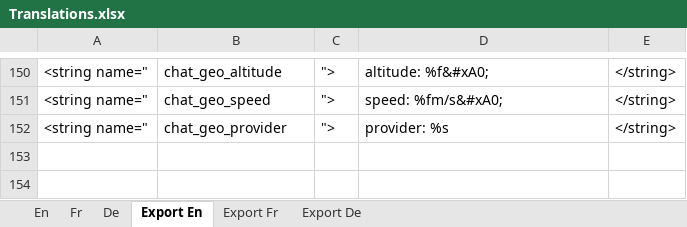
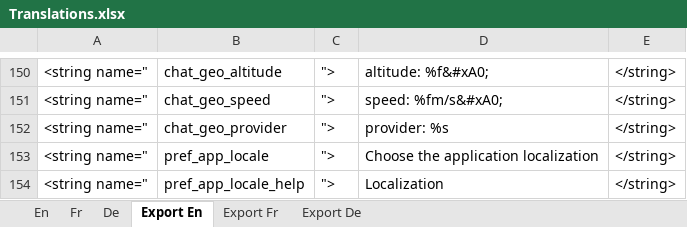
Before and after one commit to Yakoo63/gtalksms, an Excel workbook: Translations.xlsx, sheet Export En, drawn as a sheet; only a part is shown, gaps mark what is left out; values as stored, in another font and other column widths than the file's, no borders; the diff names each change by its address in the sheet, - before the commit and + after, or states it on an @@ line.

Commit message:
Remove values-en because default values are in english Remove untranlated string arrays in localized array.xml Update translations.xlsx Update local without restart application

```diff
--- a/Translations.xlsx (sheet Export En)
+++ b/Translations.xlsx (sheet Export En)
+row 153: <string name=" | pref_app_locale | "> | Choose the application localization | </string>
+row 154: <string name=" | pref_app_locale_help | "> | Localization | </string>
```
Also changed, not shown: sheet Export Fr, sheet Export De, sheet Fr, sheet De, sheet En, 13 other files.
